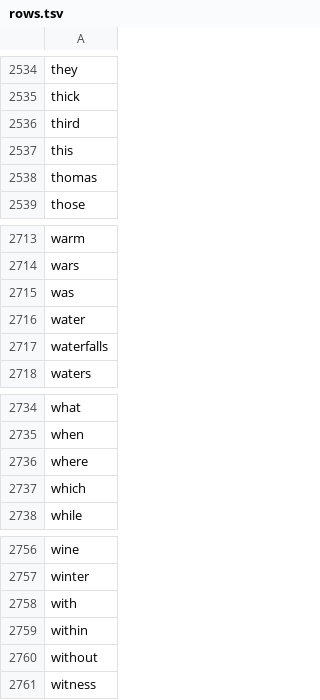
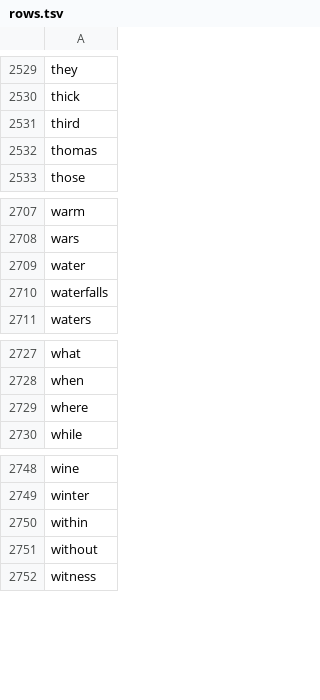
Before and after one commit to tud-dtc/metadata-7D, a TSV file: data/PubD/rows.tsv, drawn as a sheet; only a part is shown, gaps mark what is left out; the diff covers the shown part only.

```diff
--- a/data/PubD/rows.tsv
+++ b/data/PubD/rows.tsv
@@ -2536,3 +2531,2 @@ thick
 third
-this
 thomas
@@ -2714,3 +2708,2 @@ warm
 wars
-was
 water
@@ -2736,3 +2729,2 @@ when
 where
-which
 while
@@ -2757,3 +2749,2 @@ wine
 winter
-with
 within
```
Also changed, not shown: 5 removed rows elsewhere in this file, data/PubD/matrix.tsv.
